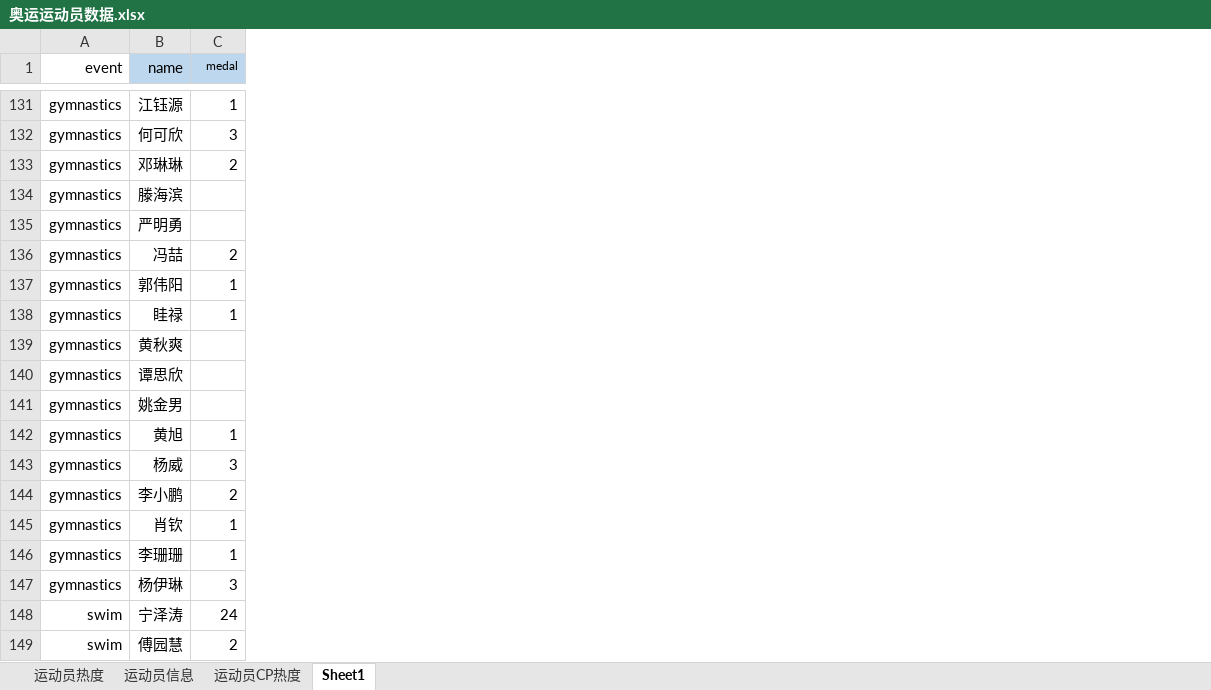
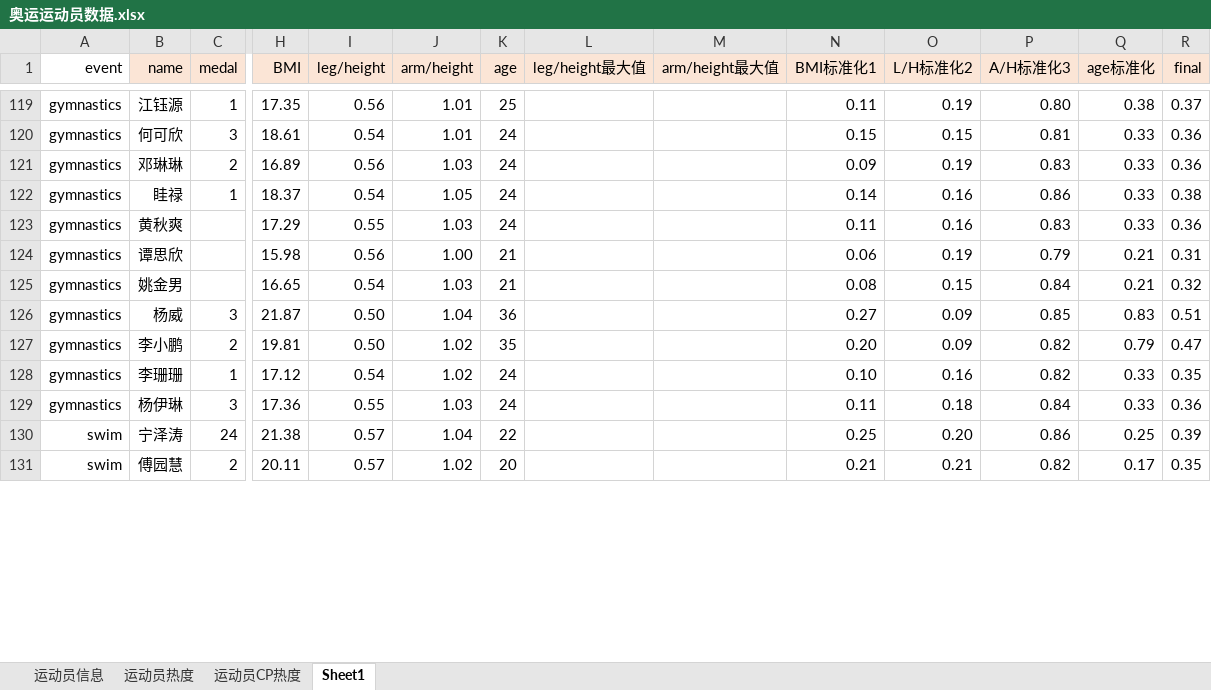
Before and after one commit to PythonBasic-HPU-IM2016/pythonproject2019-Olimpic, an Excel workbook: 奥运运动员数据.xlsx, sheet Sheet1, drawn as a sheet; only a part is shown, gaps mark what is left out; values as stored, in another font and other column widths than the file's, no borders; removed rows and columns are numbered as before the commit, all else as after; rows hold the shown columns only; the diff covers the shown part only; the diff names each change by its address in the sheet, - before the commit and + after, or states it on an @@ line.

```diff
--- a/奥运运动员数据.xlsx (sheet Sheet1)
+++ b/奥运运动员数据.xlsx (sheet Sheet1)
@@ sheet tab order changed: 运动员信息 | 运动员热度 | 运动员CP热度 | Sheet1 @@
+column H (BMI), rows 119-131: 17.35 | 18.61 | 16.89 | 18.37 | 17.29 | 15.98 | 16.65 | 21.87 | 19.81 | 17.12 | 17.36 | 21.38 | 20.11
+column I (leg/height), rows 119-131: 0.56 | 0.54 | 0.56 | 0.54 | 0.55 | 0.56 | 0.54 | 0.50 | 0.50 | 0.54 | 0.55 | 0.57 | 0.57
+column J (arm/height), rows 119-131: 1.01 | 1.01 | 1.03 | 1.05 | 1.03 | 1.00 | 1.03 | 1.04 | 1.02 | 1.02 | 1.03 | 1.04 | 1.02
+column K (age), rows 119-131: 25 | 24 | 24 | 24 | 24 | 21 | 21 | 36 | 35 | 24 | 24 | 22 | 20
+column L (leg/height最大值), empty
+column M (arm/height最大值), empty
+column N (BMI标准化1), rows 119-131: 0.11 | 0.15 | 0.09 | 0.14 | 0.11 | 0.06 | 0.08 | 0.27 | 0.20 | 0.10 | 0.11 | 0.25 | 0.21
+column O (L/H标准化2), rows 119-131: 0.19 | 0.15 | 0.19 | 0.16 | 0.16 | 0.19 | 0.15 | 0.09 | 0.09 | 0.16 | 0.18 | 0.20 | 0.21
+column P (A/H标准化3), rows 119-131: 0.80 | 0.81 | 0.83 | 0.86 | 0.83 | 0.79 | 0.84 | 0.85 | 0.82 | 0.82 | 0.84 | 0.86 | 0.82
+column Q (age标准化), rows 119-131: 0.38 | 0.33 | 0.33 | 0.33 | 0.33 | 0.21 | 0.21 | 0.83 | 0.79 | 0.33 | 0.33 | 0.25 | 0.17
+column R (final), rows 119-131: 0.37 | 0.36 | 0.36 | 0.38 | 0.36 | 0.31 | 0.32 | 0.51 | 0.47 | 0.35 | 0.36 | 0.39 | 0.35
-B1:C1 fill: #BDD7EE
+B1:C1 fill: #FBE5D6
@@ C1 text size: larger @@
-row 134: gymnastics | 滕海滨
-row 135: gymnastics | 严明勇
-row 136: gymnastics | 冯喆 | 2
-row 137: gymnastics | 郭伟阳 | 1
-row 142: gymnastics | 黄旭 | 1
-row 145: gymnastics | 肖钦 | 1
```
Also changed, not shown: 12 removed rows elsewhere in this sheet.
